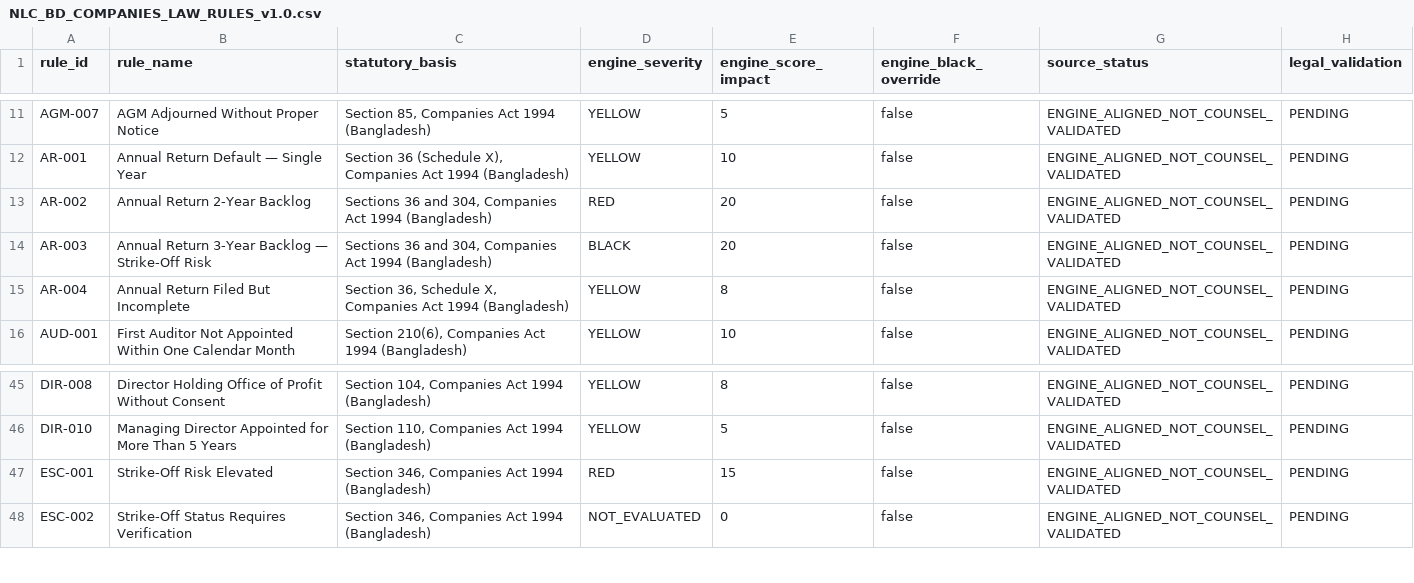
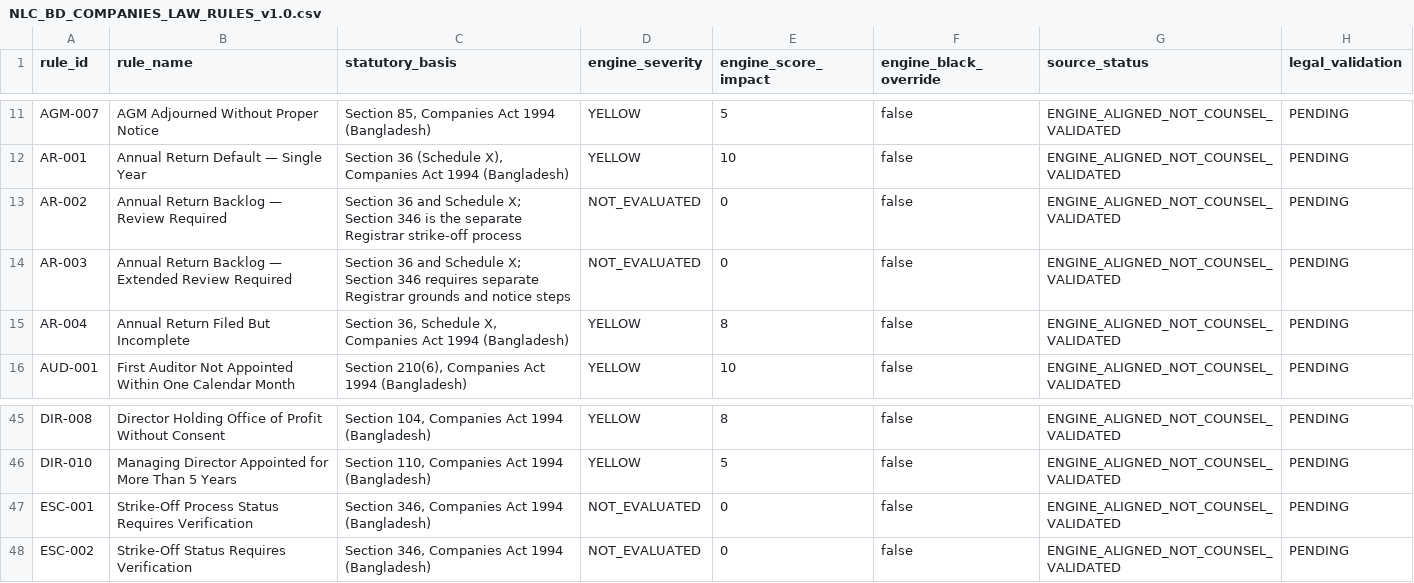
Before and after one commit to nazmulbijoy9105-coder/nlc_platform, a CSV file: docs/legal/NLC_BD_COMPANIES_LAW_RULES_v1.0.csv, drawn as a sheet; only a part is shown, gaps mark what is left out; the diff names each change by its address in the sheet, - before the commit and + after, or states it on an @@ line.

Commit message:
fix(legal docs): align strike-off anchors and review-only backlog rules

```diff
--- a/docs/legal/NLC_BD_COMPANIES_LAW_RULES_v1.0.csv
+++ b/docs/legal/NLC_BD_COMPANIES_LAW_RULES_v1.0.csv
-B13 (rule_name): Annual Return 2-Year Backlog
+B13 (rule_name): Annual Return Backlog — Review Required
-C13 (statutory_basis): Sections 36 and 304, Companies Act 1994 (Bangladesh)
+C13 (statutory_basis): Section 36 and Schedule X; Section 346 is the separate Registrar strike-off process
-D13 (engine_severity): RED
+D13 (engine_severity): NOT_EVALUATED
-E13:E14 (engine_score_impact): 20
+E13:E14 (engine_score_impact): 0
-B14 (rule_name): Annual Return 3-Year Backlog — Strike-Off Risk
+B14 (rule_name): Annual Return Backlog — Extended Review Required
-C14 (statutory_basis): Sections 36 and 304, Companies Act 1994 (Bangladesh)
+C14 (statutory_basis): Section 36 and Schedule X; Section 346 requires separate Registrar grounds and notice steps
-D14 (engine_severity): BLACK
+D14 (engine_severity): NOT_EVALUATED
-B47 (rule_name): Strike-Off Risk Elevated
+B47 (rule_name): Strike-Off Process Status Requires Verification
-D47 (engine_severity): RED
+D47 (engine_severity): NOT_EVALUATED
-E47 (engine_score_impact): 15
+E47 (engine_score_impact): 0
```
